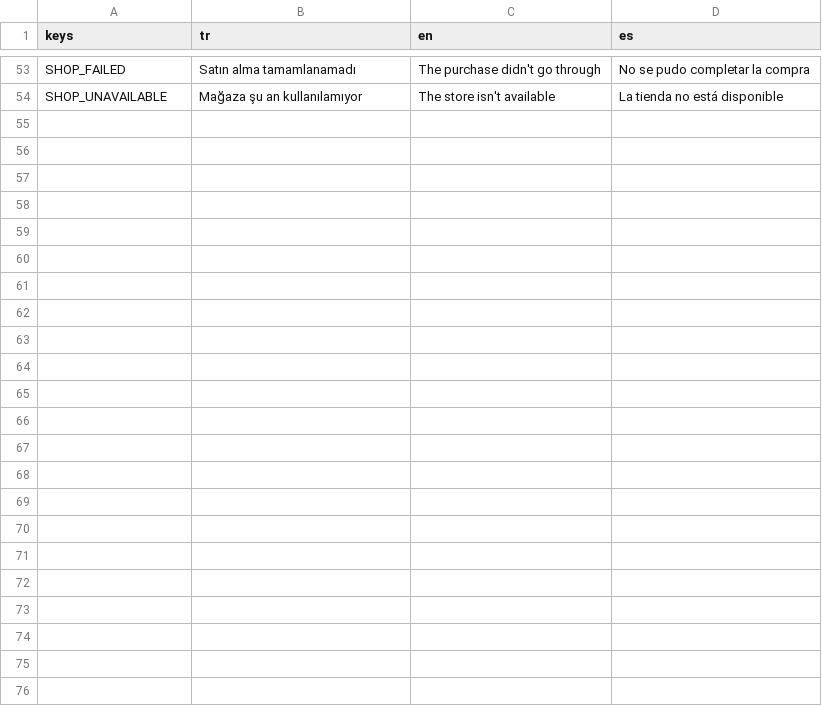
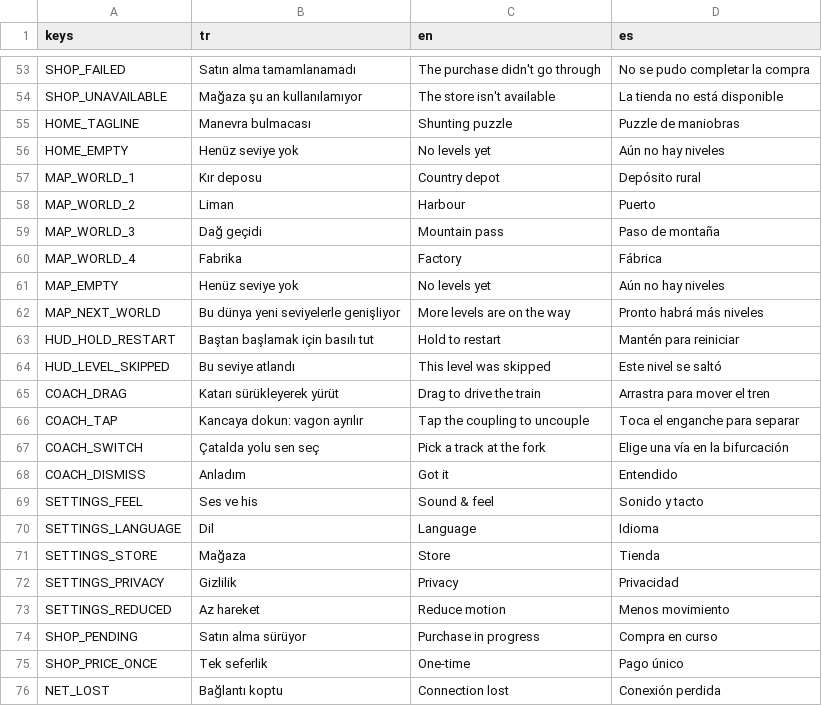
Before and after one commit to alperAygor/godot-games, a CSV file: Switchyard/data/i18n/strings.csv, drawn as a sheet; only a part is shown, gaps mark what is left out.

```diff
--- a/Switchyard/data/i18n/strings.csv
+++ b/Switchyard/data/i18n/strings.csv
@@ -54 +54,23 @@ SHOP_FAILED,Satın alma tamamlanamadı,The purchase didn't go through,No se pudo
 SHOP_UNAVAILABLE,Mağaza şu an kullanılamıyor,The store isn't available,La tienda no está disponible
+HOME_TAGLINE,Manevra bulmacası,Shunting puzzle,Puzzle de maniobras
+HOME_EMPTY,Henüz seviye yok,No levels yet,Aún no hay niveles
+MAP_WORLD_1,Kır deposu,Country depot,Depósito rural
+MAP_WORLD_2,Liman,Harbour,Puerto
+MAP_WORLD_3,Dağ geçidi,Mountain pass,Paso de montaña
+MAP_WORLD_4,Fabrika,Factory,Fábrica
+MAP_EMPTY,Henüz seviye yok,No levels yet,Aún no hay niveles
+MAP_NEXT_WORLD,Bu dünya yeni seviyelerle genişliyor,More levels are on the way,Pronto habrá más niveles
+HUD_HOLD_RESTART,Baştan başlamak için basılı tut,Hold to restart,Mantén para reiniciar
+HUD_LEVEL_SKIPPED,Bu seviye atlandı,This level was skipped,Este nivel se saltó
+COACH_DRAG,Katarı sürükleyerek yürüt,Drag to drive the train,Arrastra para mover el tren
+COACH_TAP,Kancaya dokun: vagon ayrılır,Tap the coupling to uncouple,Toca el enganche para separar
+COACH_SWITCH,Çatalda yolu sen seç,Pick a track at the fork,Elige una vía en la bifurcación
+COACH_DISMISS,Anladım,Got it,Entendido
+SETTINGS_FEEL,Ses ve his,Sound & feel,Sonido y tacto
+SETTINGS_LANGUAGE,Dil,Language,Idioma
+SETTINGS_STORE,Mağaza,Store,Tienda
+SETTINGS_PRIVACY,Gizlilik,Privacy,Privacidad
+SETTINGS_REDUCED,Az hareket,Reduce motion,Menos movimiento
+SHOP_PENDING,Satın alma sürüyor,Purchase in progress,Compra en curso
+SHOP_PRICE_ONCE,Tek seferlik,One-time,Pago único
+NET_LOST,Bağlantı koptu,Connection lost,Conexión perdida
```
Also changed, not shown: 53 other files.
